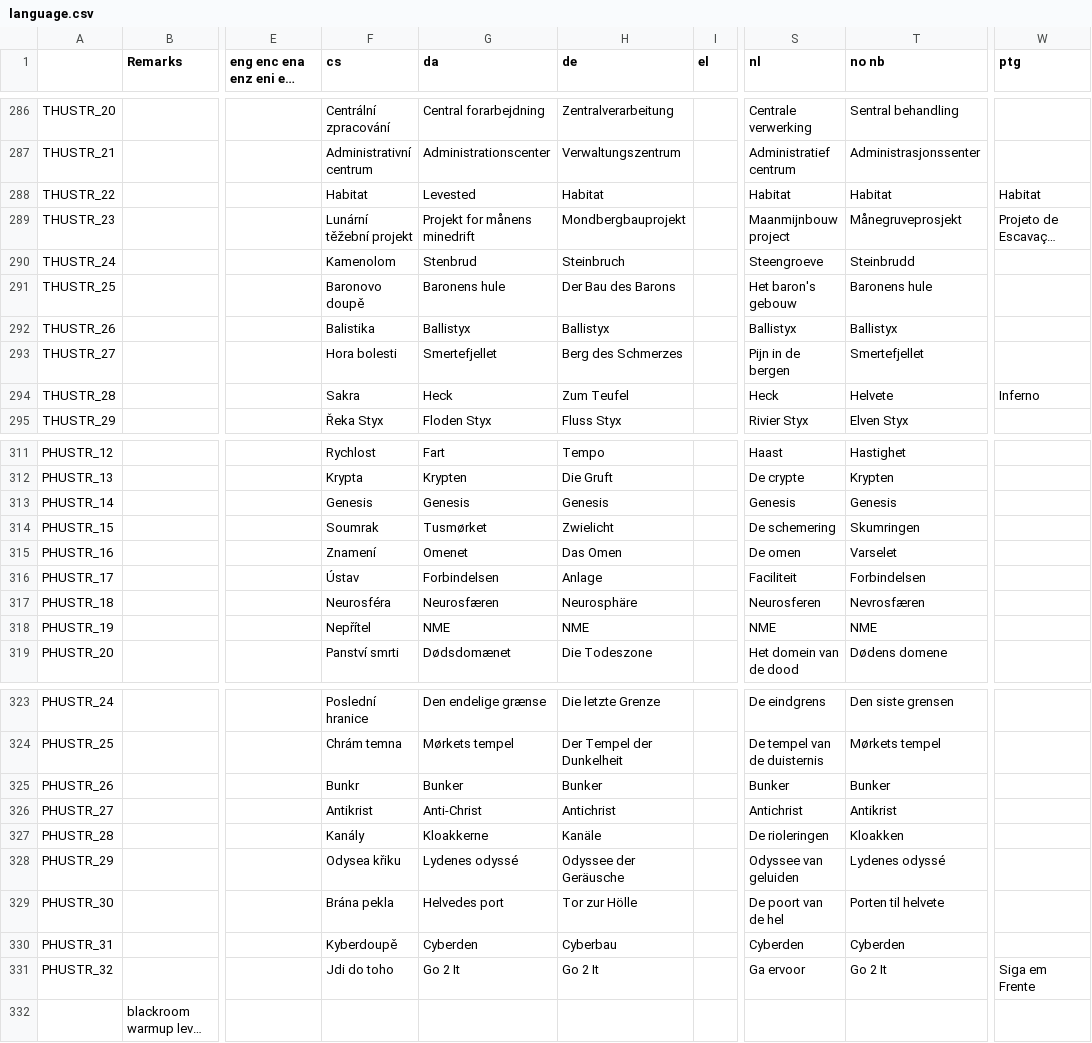
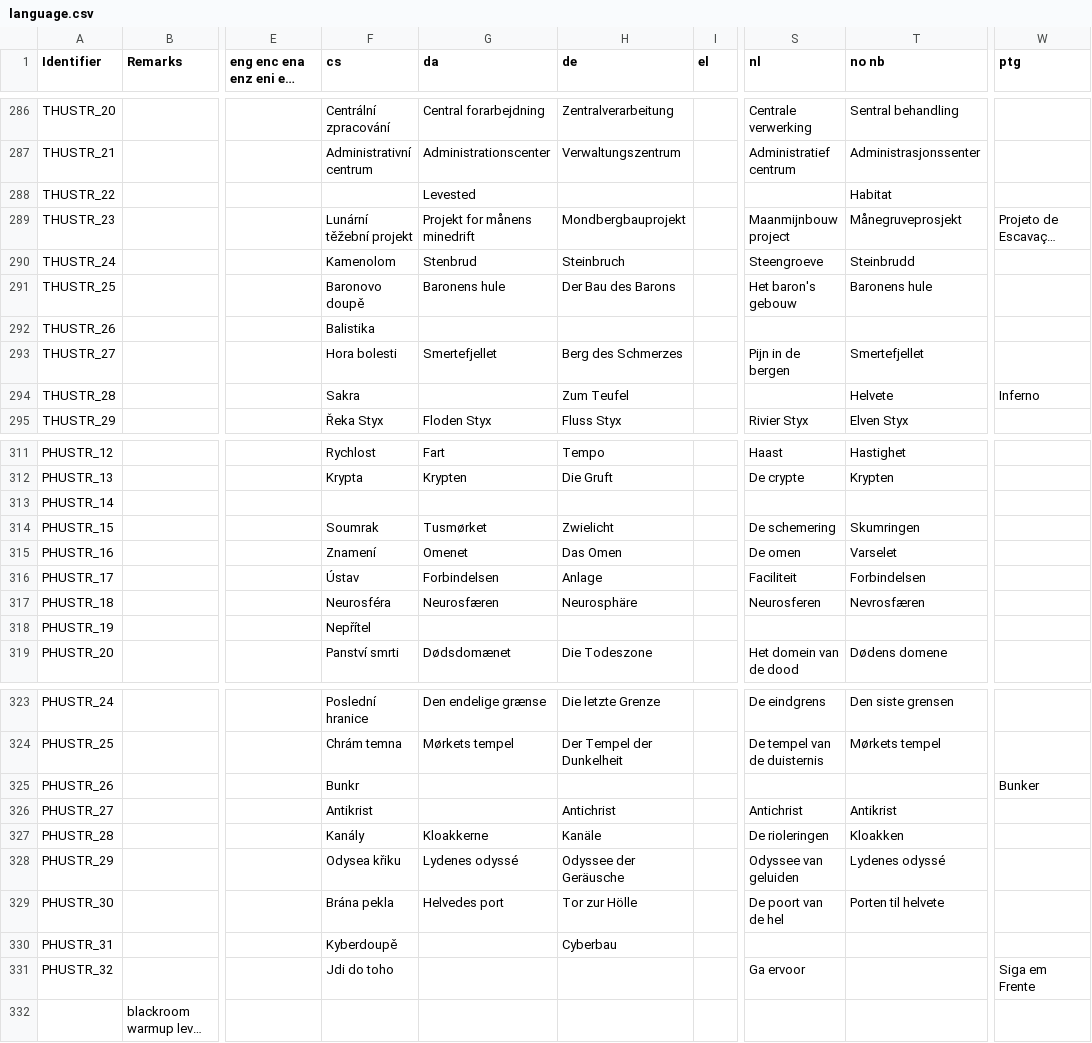
Before and after one commit to Owlet7/wadfusion, a CSV file: res/language.csv, drawn as a sheet; only a part is shown, gaps mark what is left out; long unchanged cells end in …; the diff covers the shown part only; the diff names each change by its address in the sheet, - before the commit and + after, or states it on an @@ line.

```diff
--- a/res/language.csv
+++ b/res/language.csv
-A1: (empty)
+A1: Identifier
-F288 (cs): Habitat
+F288 (cs): (empty)
-H288 (de): Habitat
+H288 (de): (empty)
-S288 (nl): Habitat
+S288 (nl): (empty)
-W288 (ptg): Habitat
+W288 (ptg): (empty)
-G292 (da): Ballistyx
+G292 (da): (empty)
-H292 (de): Ballistyx
+H292 (de): (empty)
-S292 (nl): Ballistyx
+S292 (nl): (empty)
-T292 (no nb): Ballistyx
+T292 (no nb): (empty)
-G294 (da): Heck
+G294 (da): (empty)
-S294 (nl): Heck
+S294 (nl): (empty)
-F313 (cs): Genesis
+F313 (cs): (empty)
-G313 (da): Genesis
+G313 (da): (empty)
-H313 (de): Genesis
+H313 (de): (empty)
-S313 (nl): Genesis
+S313 (nl): (empty)
-T313 (no nb): Genesis
+T313 (no nb): (empty)
-G318 (da): NME
+G318 (da): (empty)
-H318 (de): NME
+H318 (de): (empty)
-S318 (nl): NME
+S318 (nl): (empty)
-T318 (no nb): NME
+T318 (no nb): (empty)
-G325 (da): Bunker
+G325 (da): (empty)
-H325 (de): Bunker
+H325 (de): (empty)
-S325 (nl): Bunker
+S325 (nl): (empty)
-T325 (no nb): Bunker
+T325 (no nb): (empty)
-W325 (ptg): (empty)
+W325 (ptg): Bunker
-G326 (da): Anti-Christ
+G326 (da): (empty)
-G330 (da): Cyberden
+G330 (da): (empty)
-S330 (nl): Cyberden
+S330 (nl): (empty)
-T330 (no nb): Cyberden
+T330 (no nb): (empty)
-G331 (da): Go 2 It
+G331 (da): (empty)
-H331 (de): Go 2 It
+H331 (de): (empty)
-T331 (no nb): Go 2 It
+T331 (no nb): (empty)
```
Also changed, not shown: 40 edited cells elsewhere in this file.
